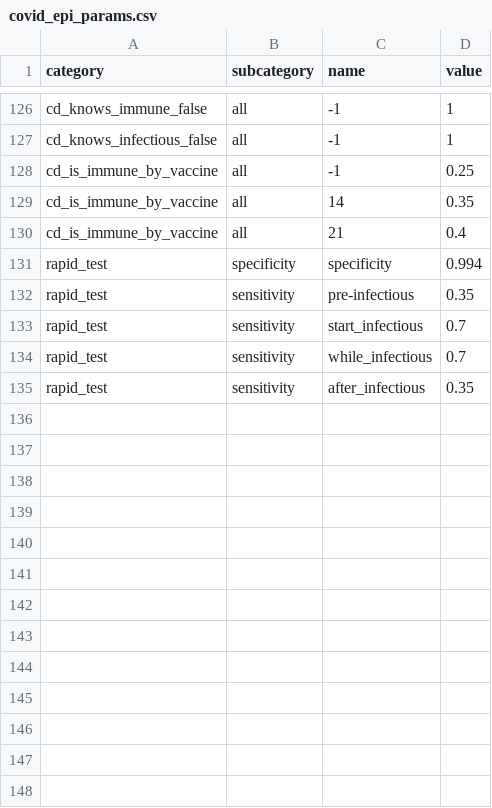
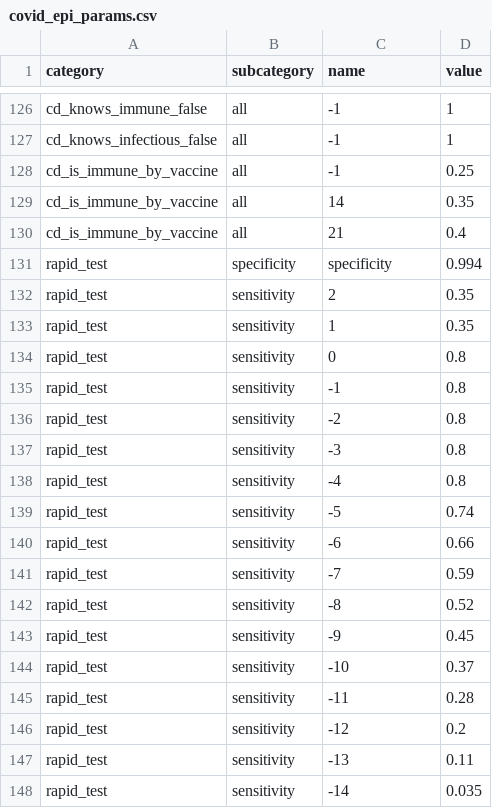
Before and after one commit to covid-19-impact-lab/sid, a CSV file: src/sid/covid_epi_params.csv, drawn as a sheet; only a part is shown, gaps mark what is left out.

Commit message:
Make sensitivities relative to start of infectiousness and take values that are more conservative than in drosten paper.

```diff
--- a/src/sid/covid_epi_params.csv
+++ b/src/sid/covid_epi_params.csv
@@ -131,5 +131,18 @@ cd_is_immune_by_vaccine,all,21,0.4
 rapid_test,specificity,specificity,0.994
-rapid_test,sensitivity,pre-infectious,0.35
-rapid_test,sensitivity,start_infectious,0.7
-rapid_test,sensitivity,while_infectious,0.7
-rapid_test,sensitivity,after_infectious,0.35
+rapid_test,sensitivity,2,0.35
+rapid_test,sensitivity,1,0.35
+rapid_test,sensitivity,0,0.8
+rapid_test,sensitivity,-1,0.8
+rapid_test,sensitivity,-2,0.8
+rapid_test,sensitivity,-3,0.8
+rapid_test,sensitivity,-4,0.8
+rapid_test,sensitivity,-5,0.74
+rapid_test,sensitivity,-6,0.66
+rapid_test,sensitivity,-7,0.59
+rapid_test,sensitivity,-8,0.52
+rapid_test,sensitivity,-9,0.45
+rapid_test,sensitivity,-10,0.37
+rapid_test,sensitivity,-11,0.28
+rapid_test,sensitivity,-12,0.2
+rapid_test,sensitivity,-13,0.11
+rapid_test,sensitivity,-14,0.035
```
Also changed, not shown: 3 other files.
